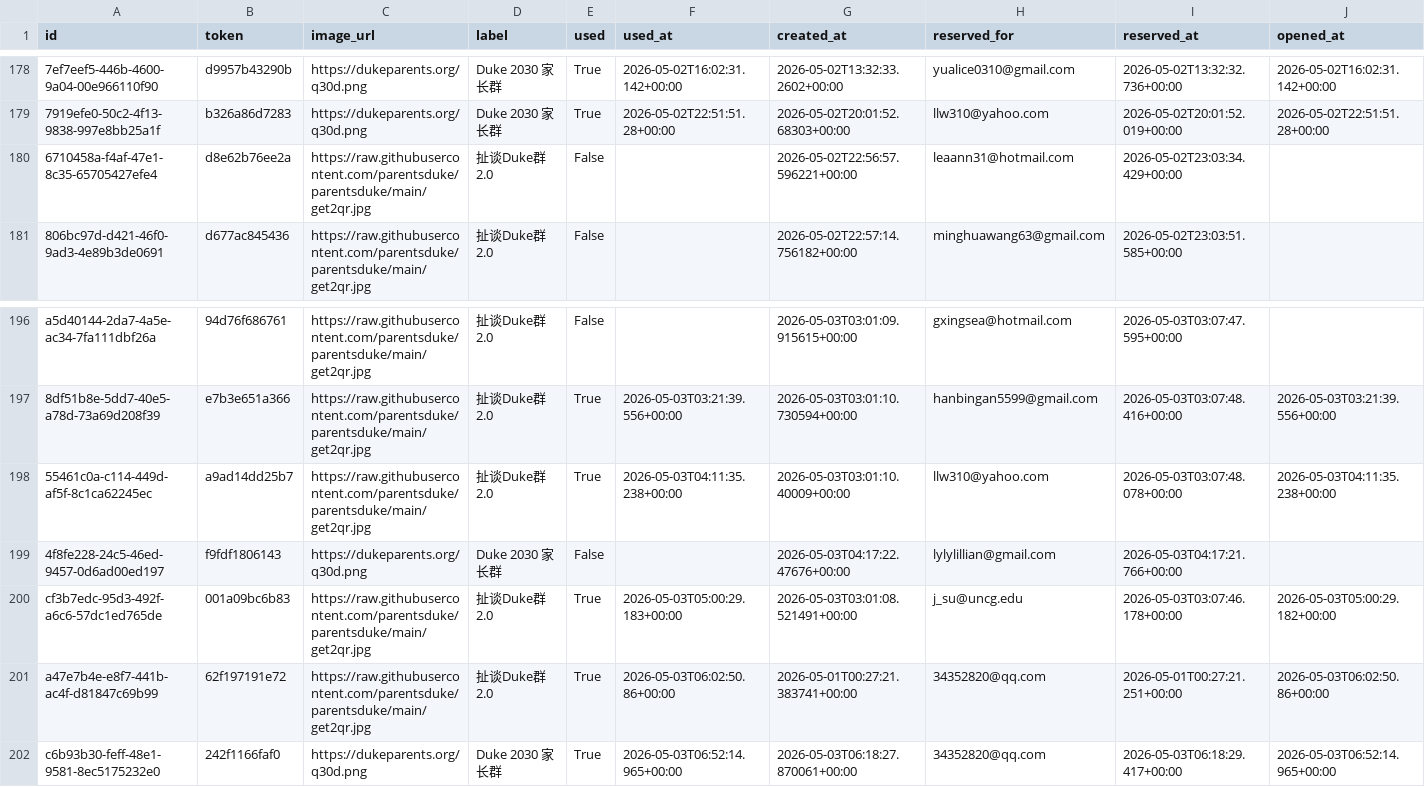
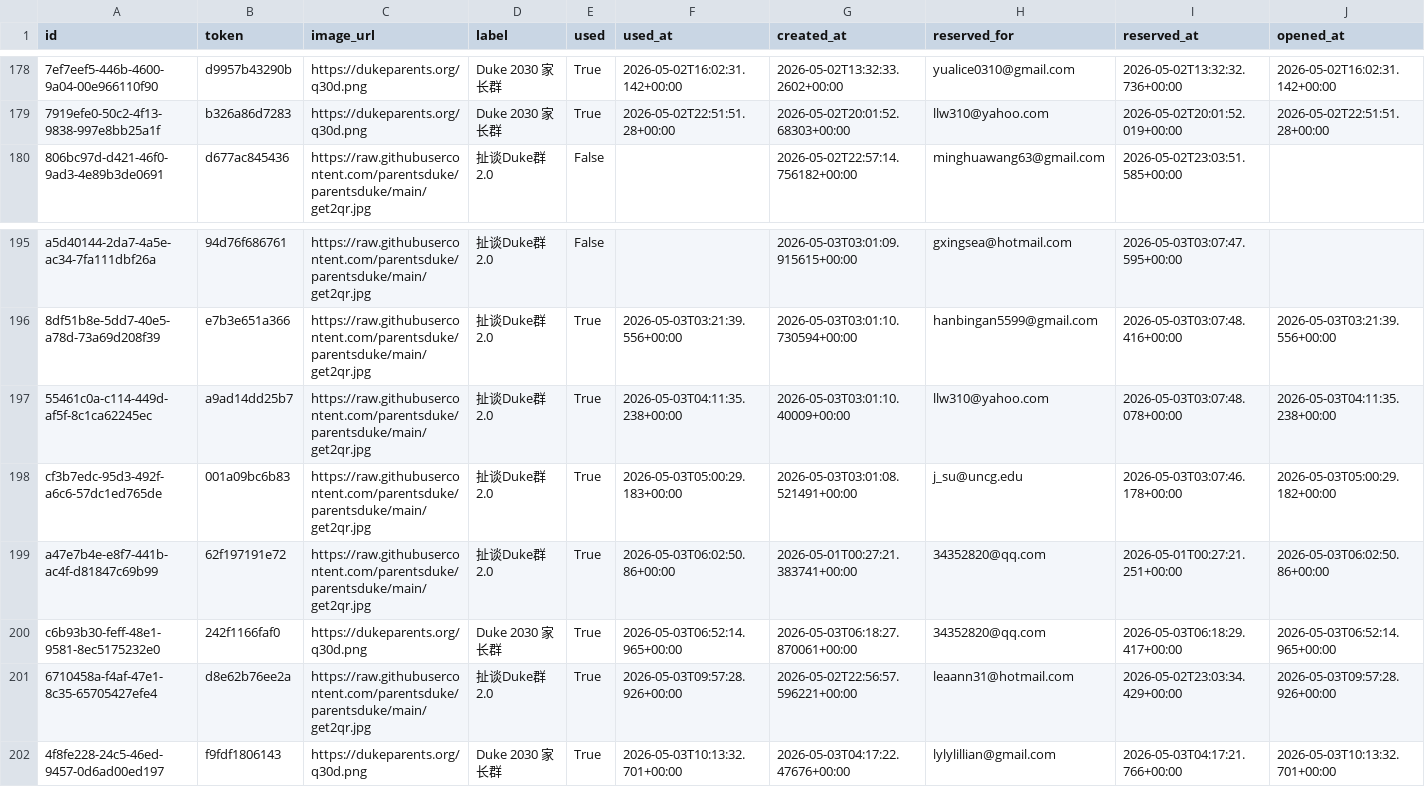
Before and after one commit to parentsduke/parentsduke, a CSV file: backup/latest/private_qr_links.csv, drawn as a sheet; only a part is shown, gaps mark what is left out; removed rows and columns are numbered as before the commit, all else as after; rows hold the shown columns only; the diff names each change by its address in the sheet, - before the commit and + after, or states it on an @@ line.

```diff
--- a/backup/latest/private_qr_links.csv
+++ b/backup/latest/private_qr_links.csv
-row 180: 6710458a-f4af-47e1-8c35-65705427efe4 | d8e62b76ee2a | https://raw.githubusercontent.com/parentsduke/parentsduke/main/get2qr.jpg | 扯谈Duke群2.0 | False |  | 2026-05-02T22:56:57.596221+00:00 | leaann31@hotmail.com | 2026-05-02T23:03:34.429+00:00
-row 199: 4f8fe228-24c5-46ed-9457-0d6ad00ed197 | f9fdf1806143 | https://dukeparents.org/q30d.png | Duke 2030 家长群 | False |  | 2026-05-03T04:17:22.47676+00:00 | lylylillian@gmail.com | 2026-05-03T04:17:21.766+00:00
+row 201: 6710458a-f4af-47e1-8c35-65705427efe4 | d8e62b76ee2a | https://raw.githubusercontent.com/parentsduke/parentsduke/main/get2qr.jpg | 扯谈Duke群2.0 | True | 2026-05-03T09:57:28.926+00:00 | 2026-05-02T22:56:57.596221+00:00 | leaann31@hotmail.com | 2026-05-02T23:03:34.429+00:00 | 2026-05-03T09:57:28.926+00:00
+row 202: 4f8fe228-24c5-46ed-9457-0d6ad00ed197 | f9fdf1806143 | https://dukeparents.org/q30d.png | Duke 2030 家长群 | True | 2026-05-03T10:13:32.701+00:00 | 2026-05-03T04:17:22.47676+00:00 | lylylillian@gmail.com | 2026-05-03T04:17:21.766+00:00 | 2026-05-03T10:13:32.701+00:00
```
Also changed, not shown: backup/latest/admissions_submissions.csv, backup/latest/pending_uploads.csv, 6 other files.
